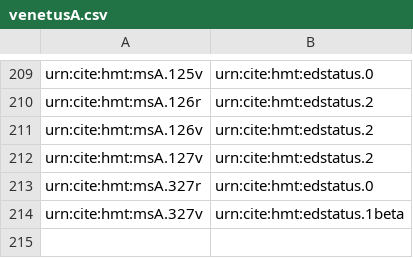
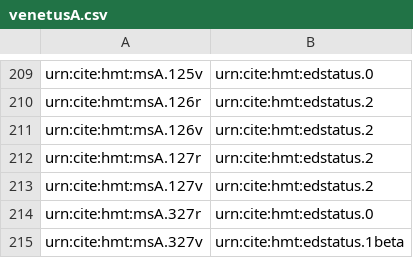
Before and after one commit to homermultitext/hmt-archive, a CSV file: cite/indices/thermometer/venetusA.csv, drawn as a sheet; only a part is shown, gaps mark what is left out; the diff names each change by its address in the sheet, - before the commit and + after, or states it on an @@ line.

Commit message:
Update venetusA.csv

```diff
--- a/cite/indices/thermometer/venetusA.csv
+++ b/cite/indices/thermometer/venetusA.csv
+row 212: urn:cite:hmt:msA.127r | urn:cite:hmt:edstatus.2
```
